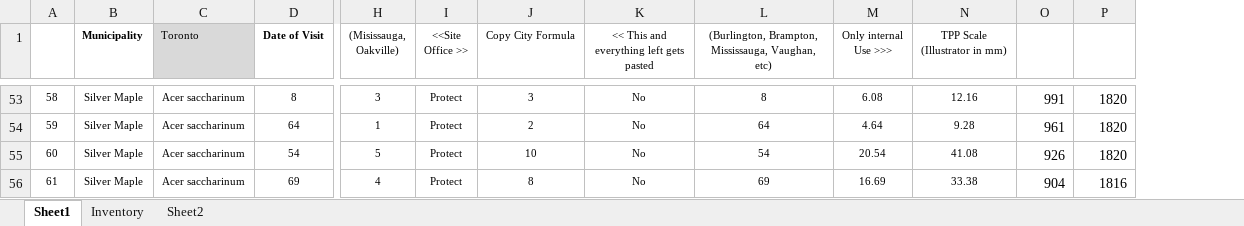
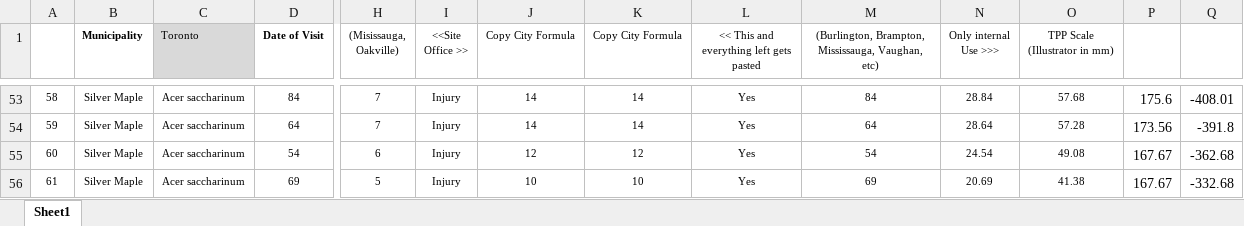
Before and after one commit to fbserg/arb-illu, an Excel workbook: Projects/7631-creditview/7631 Creditview Rd.xlsx, sheet Sheet1, drawn as a sheet; only a part is shown, gaps mark what is left out; values as stored, in another font and other column widths than the file's, no borders; conditional formats not drawn; addresses are those after the commit; the diff covers the shown part only; the diff names each change by its address in the sheet, - before the commit and + after, or states it on an @@ line.

```diff
--- a/Projects/7631-creditview/7631 Creditview Rd.xlsx (sheet Sheet1)
+++ b/Projects/7631-creditview/7631 Creditview Rd.xlsx (sheet Sheet1)
-sheet tab: Inventory
-sheet tab: Sheet2
+column K (Copy City Formula), rows 53-56: 14 | 14 | 12 | 10
-D53 (Date of Visit): 8
+D53 (Date of Visit): 84
-H53 ((Misissauga, Oakville)): 3
+H53 ((Misissauga, Oakville)): 7
-I53:I56 (<<Site Office >>): Protect
+I53:I56 (<<Site Office >>): Injury
-J53 (Copy City Formula): 3
+J53 (Copy City Formula): 14
-L53:L56: No
+L53:L56: Yes
-M53: 8
+M53: 84
-N53 (Only internal Use >>>): 6.08
+N53 (Only internal Use >>>): 28.84
-O53 (TPP Scale (Illustrator in mm)): 12.16
+O53 (TPP Scale (Illustrator in mm)): 57.68
-P53: 991
+P53: 175.6
-Q53: 1820
+Q53: -408.01
-H54 ((Misissauga, Oakville)): 1
+H54 ((Misissauga, Oakville)): 7
-J54 (Copy City Formula): 2
+J54 (Copy City Formula): 14
-N54 (Only internal Use >>>): 4.64
+N54 (Only internal Use >>>): 28.64
-O54 (TPP Scale (Illustrator in mm)): 9.28
+O54 (TPP Scale (Illustrator in mm)): 57.28
-P54: 961
+P54: 173.56
-Q54: 1820
+Q54: -391.8
-H55 ((Misissauga, Oakville)): 5
+H55 ((Misissauga, Oakville)): 6
-J55 (Copy City Formula): 10
+J55 (Copy City Formula): 12
-N55 (Only internal Use >>>): 20.54
+N55 (Only internal Use >>>): 24.54
-O55 (TPP Scale (Illustrator in mm)): 41.08
+O55 (TPP Scale (Illustrator in mm)): 49.08
-P55: 926
+P55: 167.67
-Q55: 1820
+Q55: -362.68
-H56 ((Misissauga, Oakville)): 4
+H56 ((Misissauga, Oakville)): 5
-J56 (Copy City Formula): 8
+J56 (Copy City Formula): 10
-N56 (Only internal Use >>>): 16.69
+N56 (Only internal Use >>>): 20.69
-O56 (TPP Scale (Illustrator in mm)): 33.38
+O56 (TPP Scale (Illustrator in mm)): 41.38
-P56: 904
+P56: 167.67
-Q56: 1816
+Q56: -332.68
```
Also changed, not shown: 138 edited cells elsewhere in this sheet, formulas that keep their value, 11 other files.
